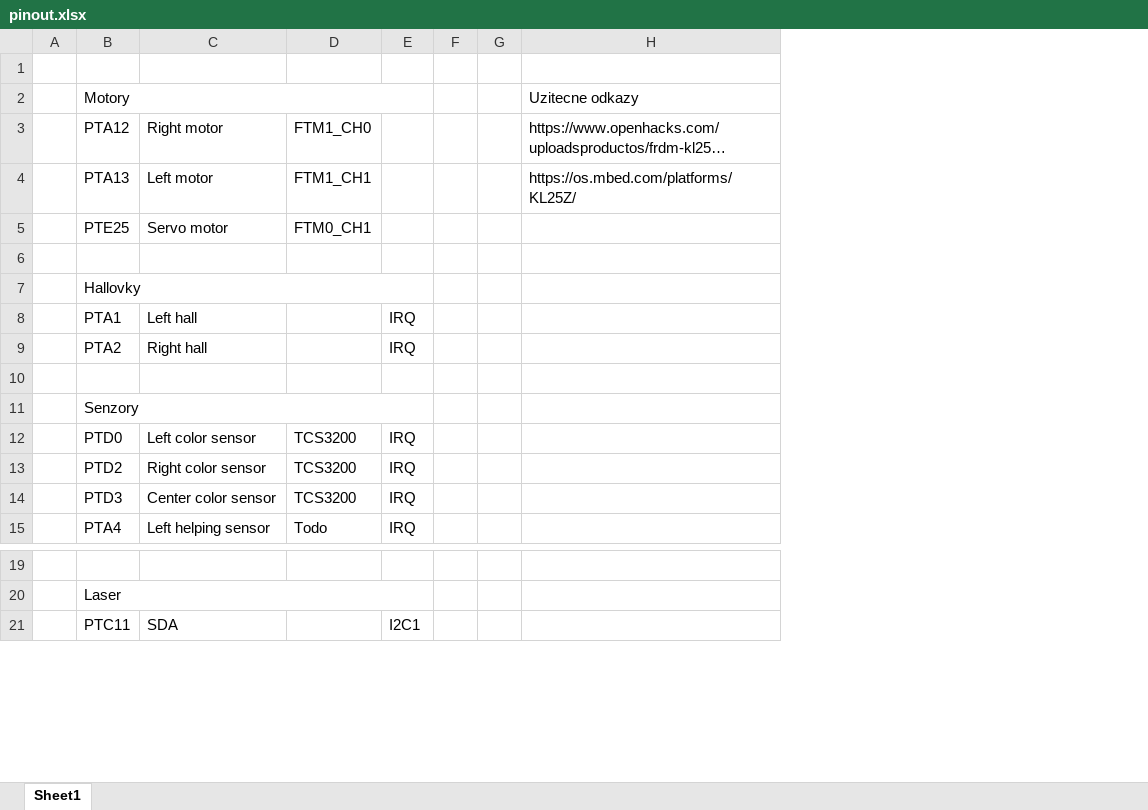
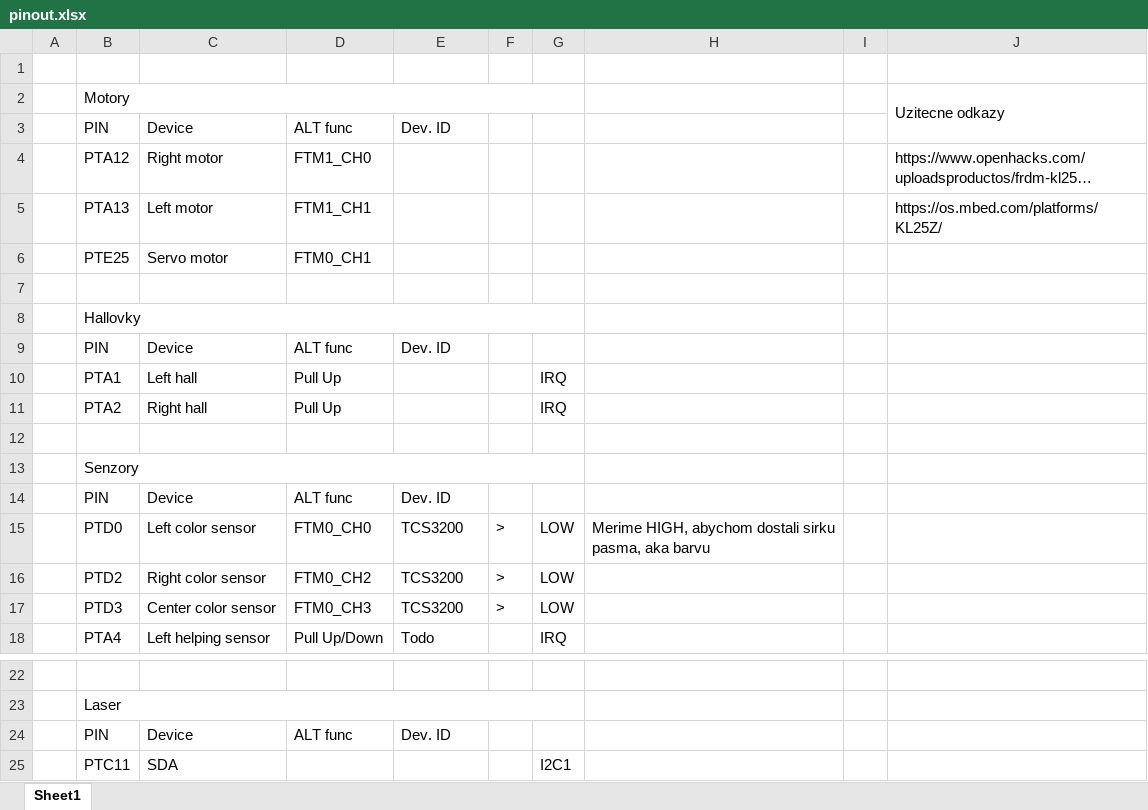
Before and after one commit to Filda99/Bachelor_thesis, an Excel workbook: doc/doc/pinout.xlsx, sheet Sheet1, drawn as a sheet; only a part is shown, gaps mark what is left out; long unchanged cells end in …; values as stored, in another font and other column widths than the file's, no cell formats; removed rows and columns are numbered as before the commit, all else as after; the diff names each change by its address in the sheet, - before the commit and + after, or states it on an @@ line.

```diff
--- a/doc/doc/pinout.xlsx (sheet Sheet1)
+++ b/doc/doc/pinout.xlsx (sheet Sheet1)
+column D, rows 4-6: FTM1_CH0 | FTM1_CH1 | FTM0_CH1; rows 10-11: Pull Up | Pull Up; rows 15-18: FTM0_CH0 | FTM0_CH2 | FTM0_CH3 | Pull Up/Down
+column F, rows 15-17: all >
-column F, empty
+column H, row 15: Merime HIGH, abychom dostali sirku pasma, aka barvu
+J2:J3 merged
+row 3:  | PIN | Device | ALT func | Dev. ID
-E4: FTM1_CH0
+E4: (empty)
-E5: FTM1_CH1
+E5: (empty)
-E6: FTM0_CH1
+E6: (empty)
+row 9:  | PIN | Device | ALT func | Dev. ID
+row 14:  | PIN | Device | ALT func | Dev. ID
-G15:G17: IRQ
+G15:G17: LOW
+row 24:  | PIN | Device | ALT func | Dev. ID
```
Also changed, not shown: cell formats, 7 other files.
